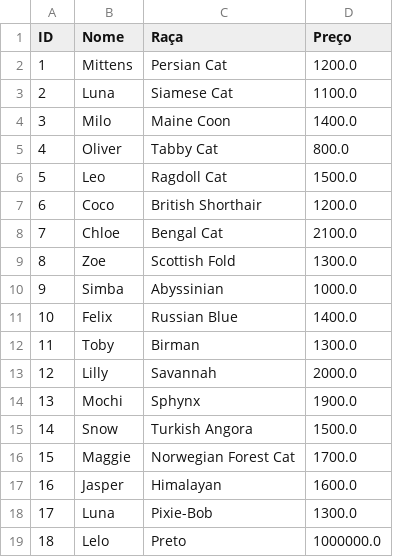
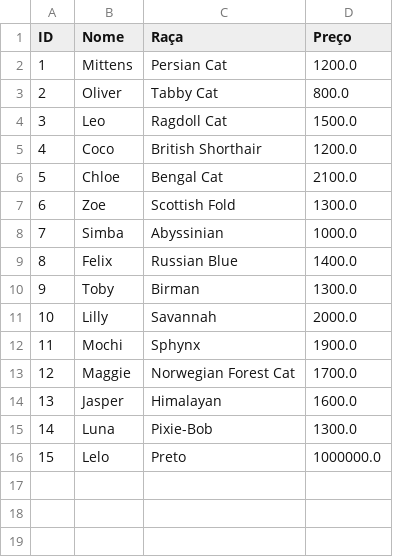
Before and after one commit to valentimdev/sistema_petshop, a CSV file: gatos.csv, drawn as a sheet; removed rows and columns are numbered as before the commit, all else as after; the diff names each change by its address in the sheet, - before the commit and + after, or states it on an @@ line.

```diff
--- a/gatos.csv
+++ b/gatos.csv
-row 3: 2 | Luna | Siamese Cat | 1100.0
-row 4: 3 | Milo | Maine Coon | 1400.0
@@ column A (ID) renumbered from row 3 down @@
-row 15: 14 | Snow | Turkish Angora | 1500.0
```
Also changed, not shown: clientes.csv, 13 other files.
